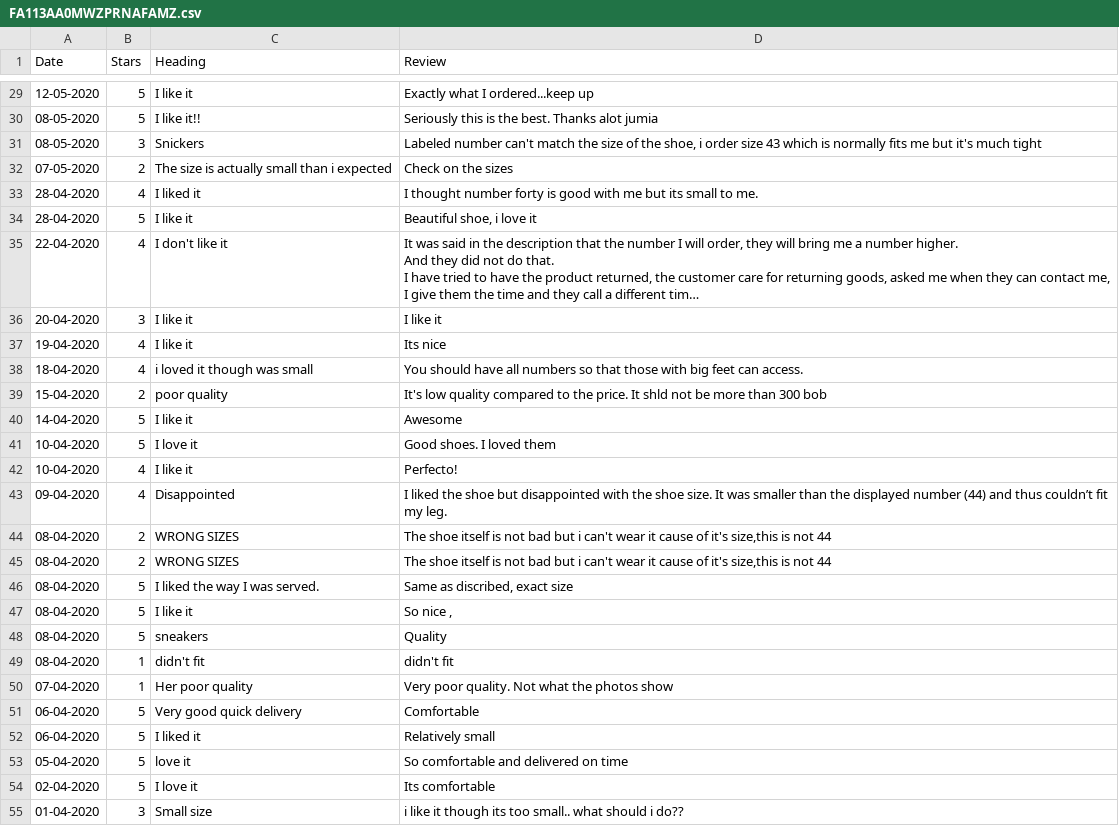
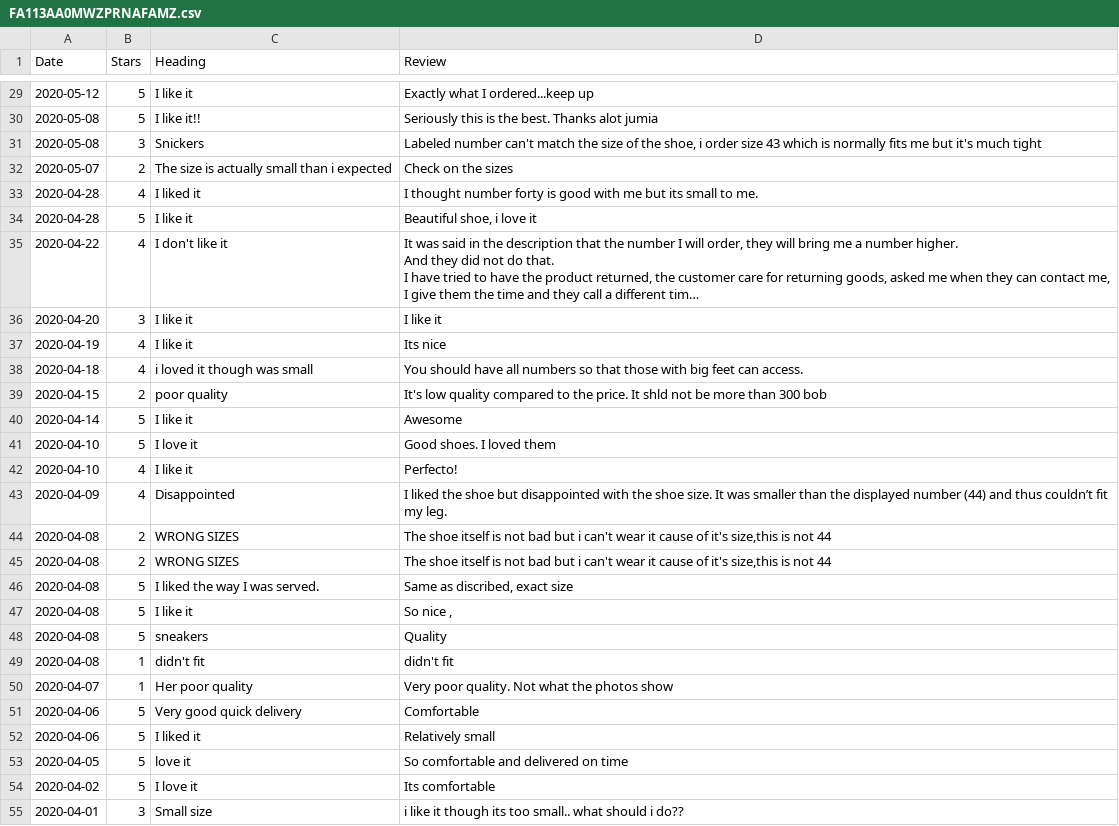
Before and after one commit to NickDee96/ecommerce-_product_analytics, a CSV file: output/FA113AA0MWZPRNAFAMZ.csv, drawn as a sheet; only a part is shown, gaps mark what is left out; long unchanged cells end in …; the diff covers the shown part only; the diff names each change by its address in the sheet, - before the commit and + after, or states it on an @@ line.

```diff
--- a/output/FA113AA0MWZPRNAFAMZ.csv
+++ b/output/FA113AA0MWZPRNAFAMZ.csv
-A29 (Date): 12-05-2020
+A29 (Date): 2020-05-12
-A30:A31 (Date): 08-05-2020
+A30:A31 (Date): 2020-05-08
-A32 (Date): 07-05-2020
+A32 (Date): 2020-05-07
-A33:A34 (Date): 28-04-2020
+A33:A34 (Date): 2020-04-28
-A35 (Date): 22-04-2020
+A35 (Date): 2020-04-22
-A36 (Date): 20-04-2020
+A36 (Date): 2020-04-20
-A37 (Date): 19-04-2020
+A37 (Date): 2020-04-19
-A38 (Date): 18-04-2020
+A38 (Date): 2020-04-18
-A39 (Date): 15-04-2020
+A39 (Date): 2020-04-15
-A40 (Date): 14-04-2020
+A40 (Date): 2020-04-14
-A41:A42 (Date): 10-04-2020
+A41:A42 (Date): 2020-04-10
-A43 (Date): 09-04-2020
+A43 (Date): 2020-04-09
-A44:A49 (Date): 08-04-2020
+A44:A49 (Date): 2020-04-08
-A50 (Date): 07-04-2020
+A50 (Date): 2020-04-07
-A51:A52 (Date): 06-04-2020
+A51:A52 (Date): 2020-04-06
-A53 (Date): 05-04-2020
+A53 (Date): 2020-04-05
-A54 (Date): 02-04-2020
+A54 (Date): 2020-04-02
-A55 (Date): 01-04-2020
+A55 (Date): 2020-04-01
```
Also changed, not shown: 84 edited cells elsewhere in this file, 3 other files.
